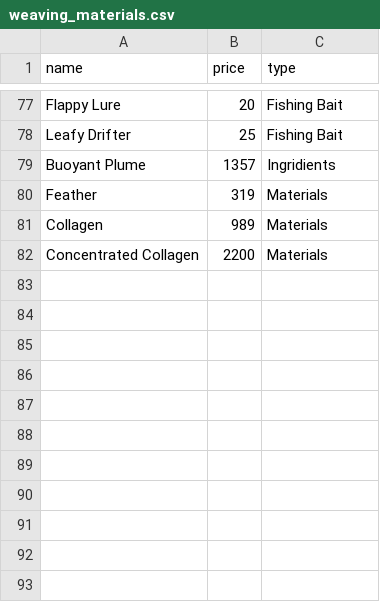
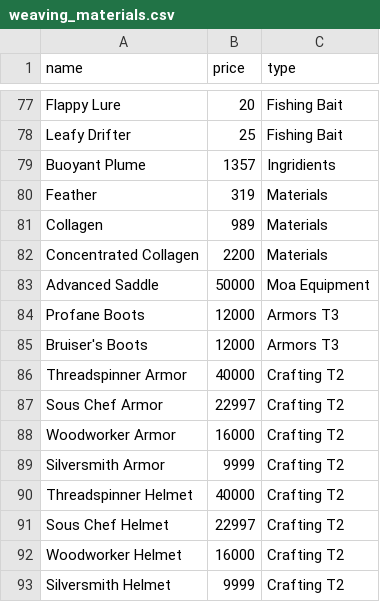
Before and after one commit to americoalmeidaf/ravendawn-calculators, a CSV file: data/weaving_materials.csv, drawn as a sheet; only a part is shown, gaps mark what is left out.

```diff
--- a/data/weaving_materials.csv
+++ b/data/weaving_materials.csv
@@ -82 +82,12 @@ Collagen,989,Materials
 Concentrated Collagen,2200,Materials
+Advanced Saddle,50000,Moa Equipment
+Profane Boots,12000,Armors T3
+Bruiser's Boots,12000,Armors T3
+Threadspinner Armor,40000,Crafting T2
+Sous Chef Armor,22997,Crafting T2
+Woodworker Armor,16000,Crafting T2
+Silversmith Armor,9999,Crafting T2
+Threadspinner Helmet,40000,Crafting T2
+Sous Chef Helmet,22997,Crafting T2
+Woodworker Helmet,16000,Crafting T2
+Silversmith Helmet,9999,Crafting T2
```
Also changed, not shown: data/weaving_crafting_info.csv.
